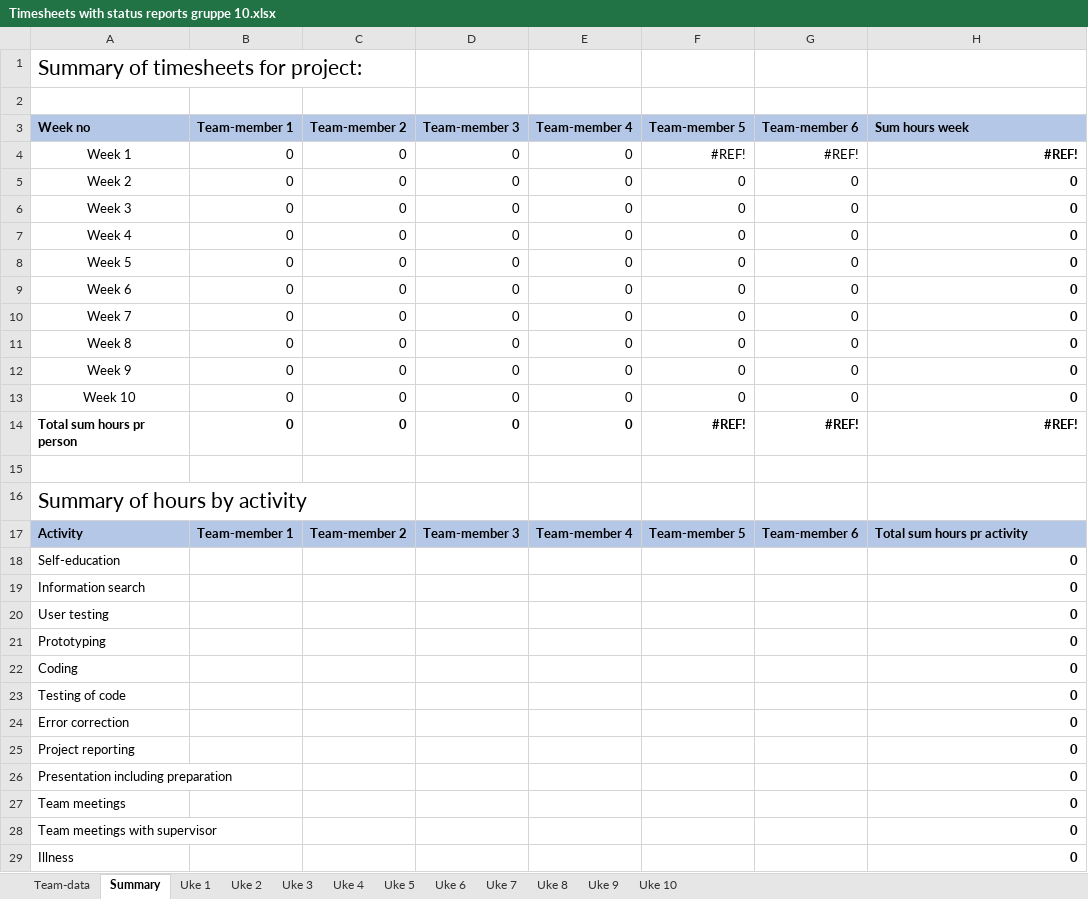
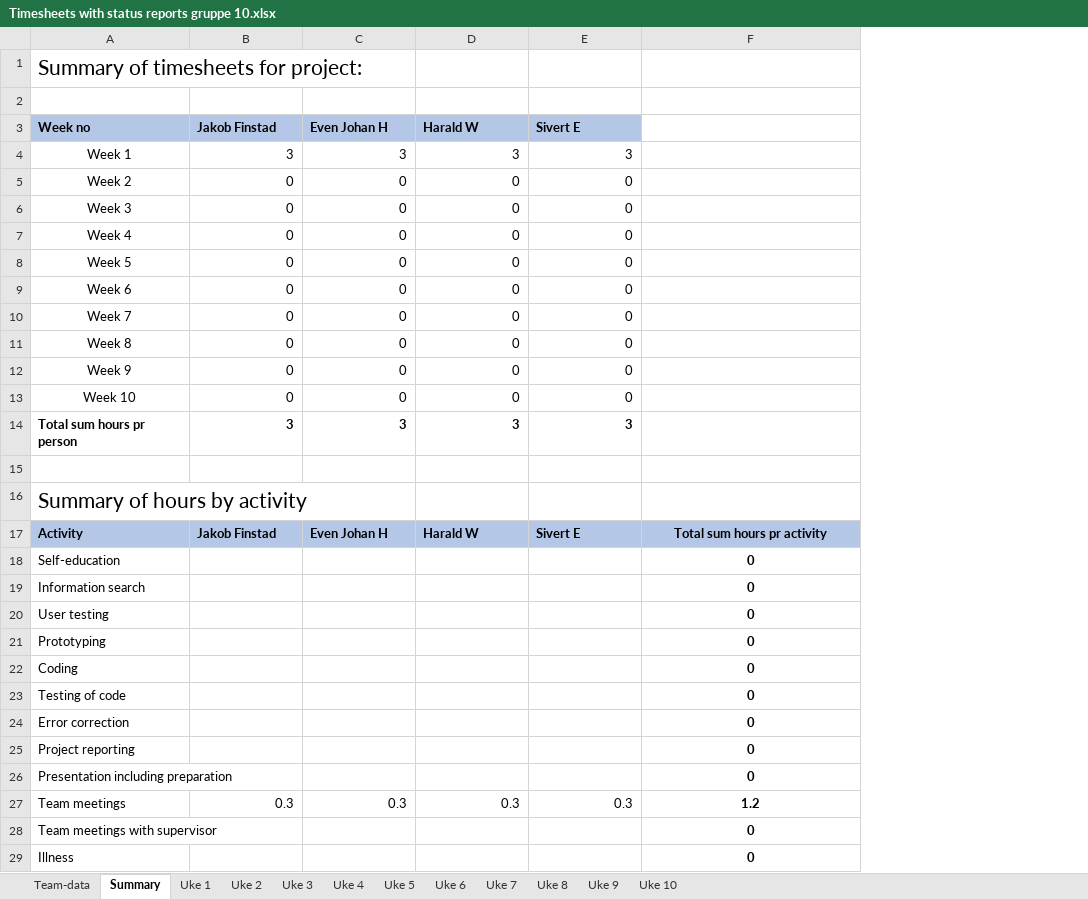
Before and after one commit to ejhasler/Energy-Management-System, an Excel workbook: Documents/Status Reports/Week Timesheet/Timesheets with status reports gruppe 10.xlsx, sheet Summary, drawn as a sheet; only a part is shown; values as stored, in another font and other column widths than the file's, no borders; removed rows and columns are numbered as before the commit, all else as after; the diff covers the shown part only; the diff names each change by its address in the sheet, - before the commit and + after, or states it on an @@ line.

Commit message:
Update working hours in Status Report

```diff
--- a/Documents/Status Reports/Week Timesheet/Timesheets with status reports gruppe 10.xlsx (sheet Summary)
+++ b/Documents/Status Reports/Week Timesheet/Timesheets with status reports gruppe 10.xlsx (sheet Summary)
-column F, rows 5-13: all 0; row 17: Team-member 5
-column G, rows 5-13: all 0; row 17: Team-member 6
-row 3: Week no | Team-member 1 | Team-member 2 | Team-member 3 | Team-member 4 | Team-member 5 | Team-member 6 | Sum hours week
-row 4: Week 1 | 0 | 0 | 0 | 0 | #REF! | #REF! | #REF!
+row 3: Week no | Jakob Finstad | Even Johan H | Harald W | Sivert E
+row 4: Week 1 | 3 | 3 | 3 | 3
-F5:F13: 0
+F5:F13: (empty)
-row 14: Total sum hours pr person | 0 | 0 | 0 | 0 | #REF! | #REF! | #REF!
+row 14: Total sum hours pr person | 3 | 3 | 3 | 3
-B17: Team-member 1
+B17: Jakob Finstad
-C17: Team-member 2
+C17: Even Johan H
-D17: Team-member 3
+D17: Harald W
-E17: Team-member 4
+E17: Sivert E
-F17 alignment: left
+F17 alignment: center
-F18:F26 alignment: right
+F18:F26 alignment: center
-row 27: Team meetings |  |  |  |  |  |  | 0
+row 27: Team meetings | 0.3 | 0.3 | 0.3 | 0.3 | 1.2
-F28:F29 alignment: right
+F28:F29 alignment: center
```
Also changed, not shown: 3 added rows, 3 removed rows, 4 edited cells and cell formats elsewhere in this sheet, sheet Uke 1, formulas that keep their value.
